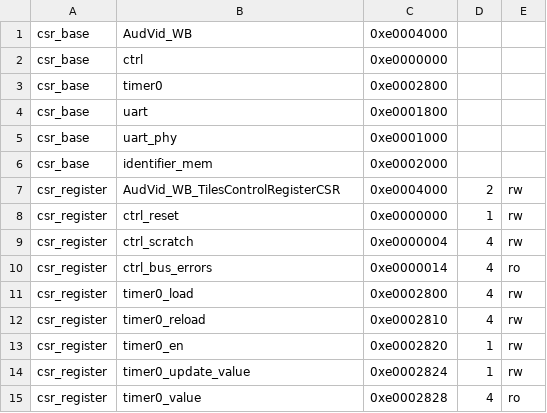
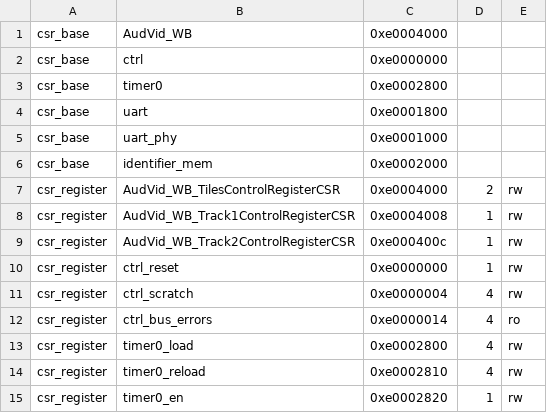
Before and after one commit to caverar/SoC, a CSV file: MemoryMap.csv, drawn as a sheet; only a part is shown; the shorter side is filled out with more unchanged rows.

```diff
--- a/MemoryMap.csv
+++ b/MemoryMap.csv
@@ -7,2 +7,4 @@ csr_base,identifier_mem,0xe0002000,,
 csr_register,AudVid_WB_TilesControlRegisterCSR,0xe0004000,2,rw
+csr_register,AudVid_WB_Track1ControlRegisterCSR,0xe0004008,1,rw
+csr_register,AudVid_WB_Track2ControlRegisterCSR,0xe000400c,1,rw
 csr_register,ctrl_reset,0xe0000000,1,rw
```
Also changed, not shown: 59 other files.
